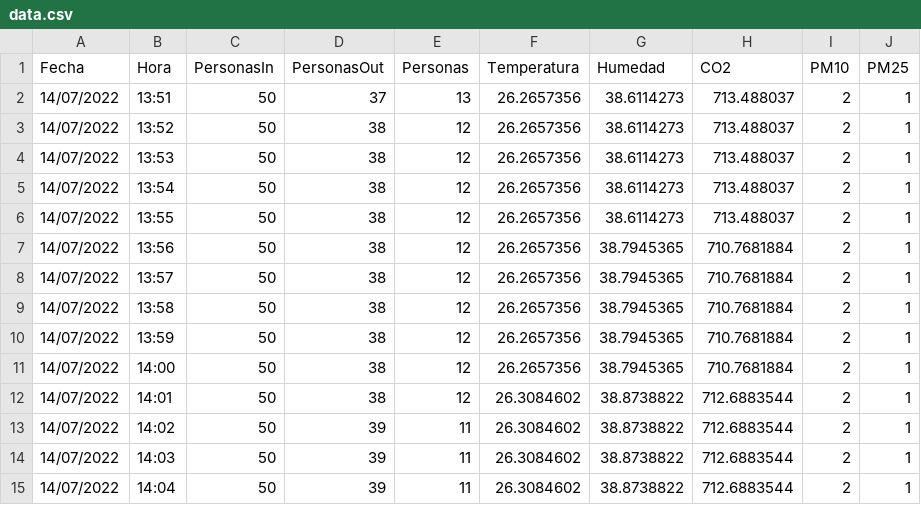
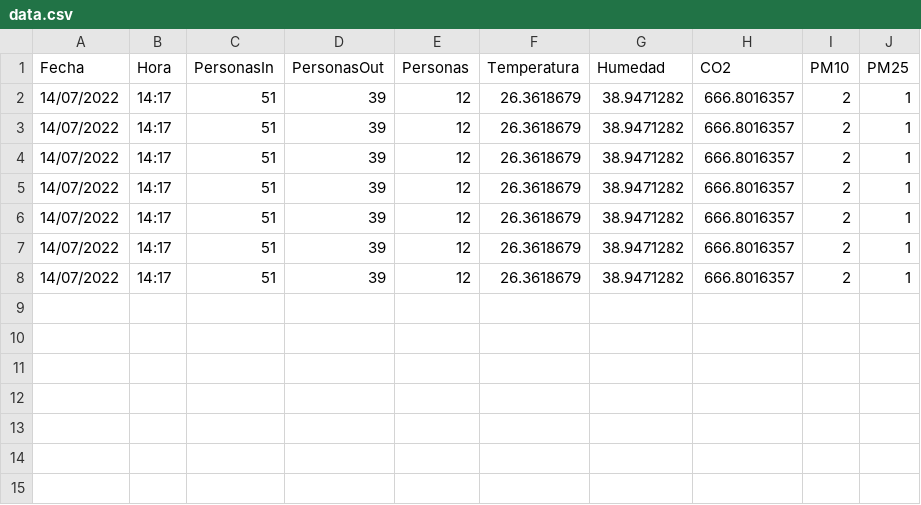
Before and after one commit to CenticMurcia/proyecto-CO2, a CSV file: data.csv, drawn as a sheet.

```diff
--- a/data.csv
+++ b/data.csv
@@ -1,15 +1,8 @@
 Fecha,Hora,PersonasIn,PersonasOut,Personas,Temperatura,Humedad,CO2,PM10,PM25
-14/07/2022,13:51,50,37,13,26.2657356,38.6114273,713.488037,2,1
-14/07/2022,13:52,50,38,12,26.2657356,38.6114273,713.488037,2,1
-14/07/2022,13:53,50,38,12,26.2657356,38.6114273,713.488037,2,1
-14/07/2022,13:54,50,38,12,26.2657356,38.6114273,713.488037,2,1
-14/07/2022,13:55,50,38,12,26.2657356,38.6114273,713.488037,2,1
-14/07/2022,13:56,50,38,12,26.2657356,38.7945365,710.7681884,2,1
-14/07/2022,13:57,50,38,12,26.2657356,38.7945365,710.7681884,2,1
-14/07/2022,13:58,50,38,12,26.2657356,38.7945365,710.7681884,2,1
-14/07/2022,13:59,50,38,12,26.2657356,38.7945365,710.7681884,2,1
-14/07/2022,14:00,50,38,12,26.2657356,38.7945365,710.7681884,2,1
-14/07/2022,14:01,50,38,12,26.3084602,38.8738822,712.6883544,2,1
-14/07/2022,14:02,50,39,11,26.3084602,38.8738822,712.6883544,2,1
-14/07/2022,14:03,50,39,11,26.3084602,38.8738822,712.6883544,2,1
-14/07/2022,14:04,50,39,11,26.3084602,38.8738822,712.6883544,2,1
+14/07/2022,14:17,51,39,12,26.3618679,38.9471282,666.8016357,2,1
+14/07/2022,14:17,51,39,12,26.3618679,38.9471282,666.8016357,2,1
+14/07/2022,14:17,51,39,12,26.3618679,38.9471282,666.8016357,2,1
+14/07/2022,14:17,51,39,12,26.3618679,38.9471282,666.8016357,2,1
+14/07/2022,14:17,51,39,12,26.3618679,38.9471282,666.8016357,2,1
+14/07/2022,14:17,51,39,12,26.3618679,38.9471282,666.8016357,2,1
+14/07/2022,14:17,51,39,12,26.3618679,38.9471282,666.8016357,2,1
```
Also changed, not shown: 1 other file.
